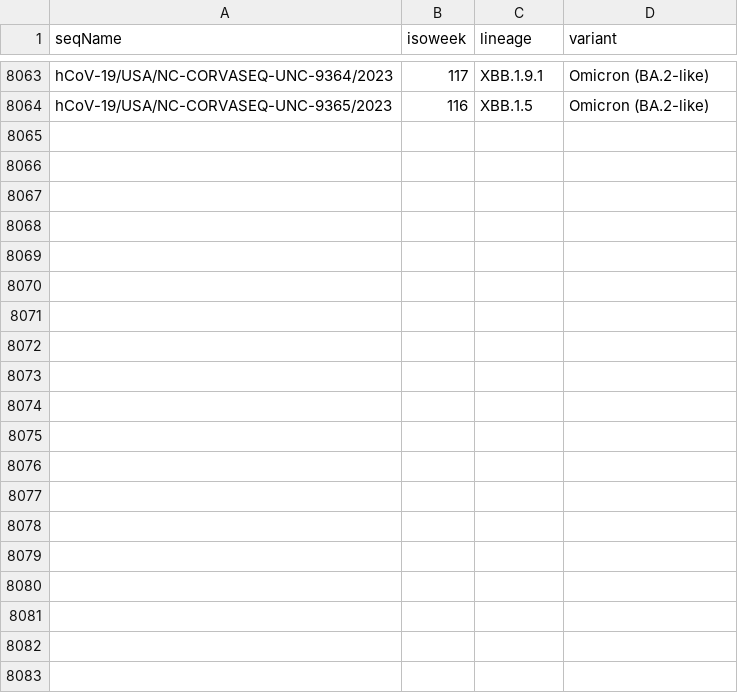
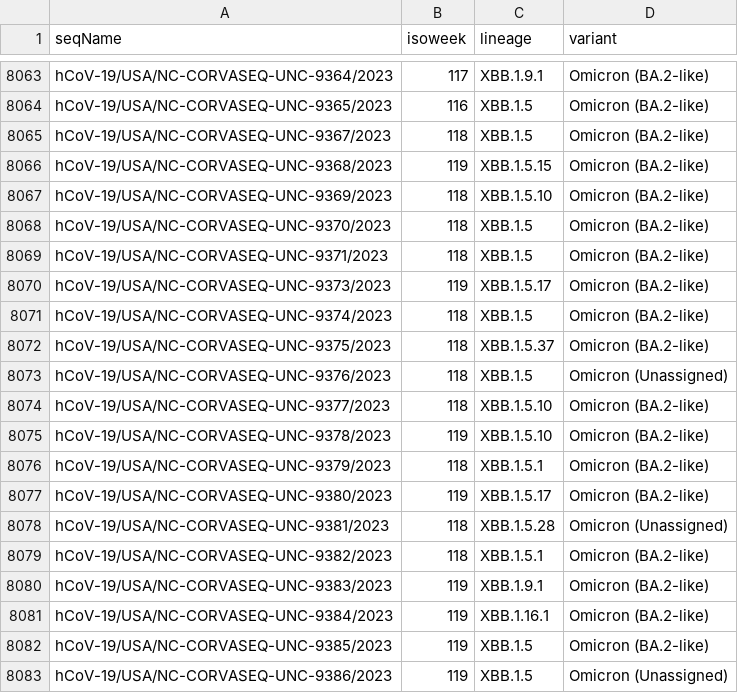
Before and after one commit to cov2seq/unc.cov2seq.org, a TSV file: 230501.meta_simple.tsv (was 230421.meta_simple.tsv), drawn as a sheet; only a part is shown, gaps mark what is left out; the diff covers the shown part only.

```diff
--- a/230421.meta_simple.tsv
+++ b/230501.meta_simple.tsv
@@ -8064 +8064,20 @@ hCoV-19/USA/NC-CORVASEQ-UNC-9364/2023	117	XBB.1.9.1	Omicron (BA.2-like)
 hCoV-19/USA/NC-CORVASEQ-UNC-9365/2023	116	XBB.1.5	Omicron (BA.2-like)
+hCoV-19/USA/NC-CORVASEQ-UNC-9367/2023	118	XBB.1.5	Omicron (BA.2-like)
+hCoV-19/USA/NC-CORVASEQ-UNC-9368/2023	119	XBB.1.5.15	Omicron (BA.2-like)
+hCoV-19/USA/NC-CORVASEQ-UNC-9369/2023	118	XBB.1.5.10	Omicron (BA.2-like)
+hCoV-19/USA/NC-CORVASEQ-UNC-9370/2023	118	XBB.1.5	Omicron (BA.2-like)
+hCoV-19/USA/NC-CORVASEQ-UNC-9371/2023	118	XBB.1.5	Omicron (BA.2-like)
+hCoV-19/USA/NC-CORVASEQ-UNC-9373/2023	119	XBB.1.5.17	Omicron (BA.2-like)
+hCoV-19/USA/NC-CORVASEQ-UNC-9374/2023	118	XBB.1.5	Omicron (BA.2-like)
+hCoV-19/USA/NC-CORVASEQ-UNC-9375/2023	118	XBB.1.5.37	Omicron (BA.2-like)
+hCoV-19/USA/NC-CORVASEQ-UNC-9376/2023	118	XBB.1.5	Omicron (Unassigned)
+hCoV-19/USA/NC-CORVASEQ-UNC-9377/2023	118	XBB.1.5.10	Omicron (BA.2-like)
+hCoV-19/USA/NC-CORVASEQ-UNC-9378/2023	119	XBB.1.5.10	Omicron (BA.2-like)
+hCoV-19/USA/NC-CORVASEQ-UNC-9379/2023	118	XBB.1.5.1	Omicron (BA.2-like)
+hCoV-19/USA/NC-CORVASEQ-UNC-9380/2023	119	XBB.1.5.17	Omicron (BA.2-like)
+hCoV-19/USA/NC-CORVASEQ-UNC-9381/2023	118	XBB.1.5.28	Omicron (Unassigned)
+hCoV-19/USA/NC-CORVASEQ-UNC-9382/2023	118	XBB.1.5.1	Omicron (BA.2-like)
+hCoV-19/USA/NC-CORVASEQ-UNC-9383/2023	119	XBB.1.9.1	Omicron (BA.2-like)
+hCoV-19/USA/NC-CORVASEQ-UNC-9384/2023	119	XBB.1.16.1	Omicron (BA.2-like)
+hCoV-19/USA/NC-CORVASEQ-UNC-9385/2023	119	XBB.1.5	Omicron (BA.2-like)
+hCoV-19/USA/NC-CORVASEQ-UNC-9386/2023	119	XBB.1.5	Omicron (Unassigned)
```
Also changed, not shown: 22 added rows elsewhere in this file, 1 other file.
